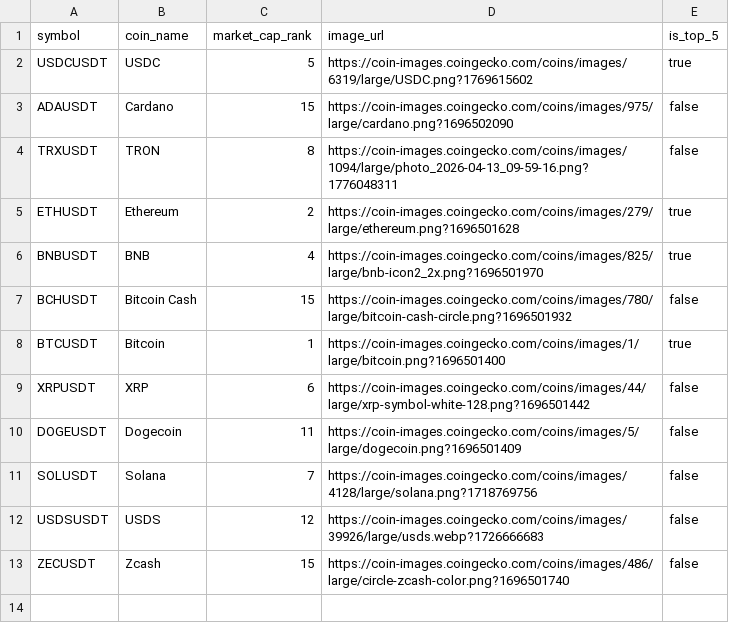
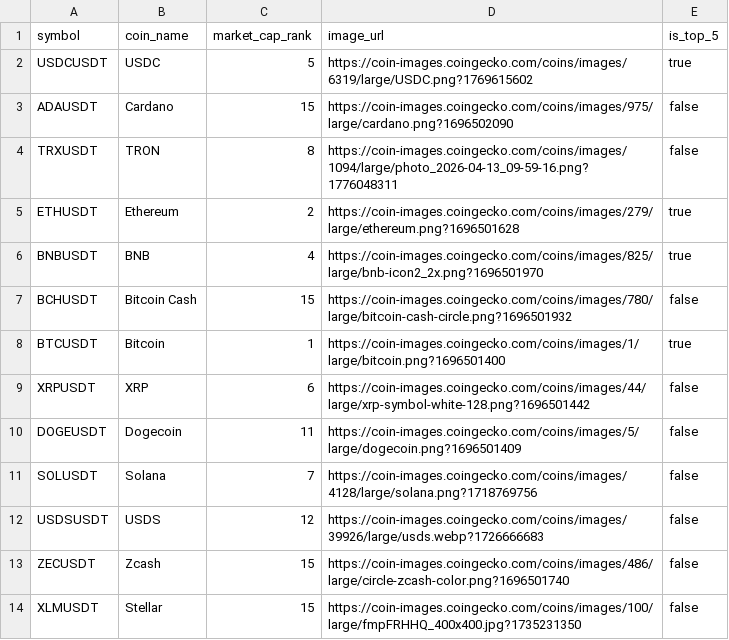
Before and after one commit to daniel-adebayo/crypto-market-signals, a CSV file: data/dim_coins.csv, drawn as a sheet.

```diff
--- a/data/dim_coins.csv
+++ b/data/dim_coins.csv
@@ -13 +13,2 @@ USDSUSDT,USDS,12,https://coin-images.coingecko.com/coins/images/39926/large/usds
 ZECUSDT,Zcash,15,https://coin-images.coingecko.com/coins/images/486/large/circle-zcash-color.png?1696501740,false
+XLMUSDT,Stellar,15,https://coin-images.coingecko.com/coins/images/100/large/fmpFRHHQ_400x400.jpg?1735231350,false
```
Also changed, not shown: 1 other file.
